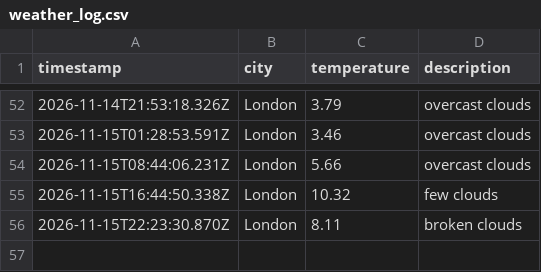
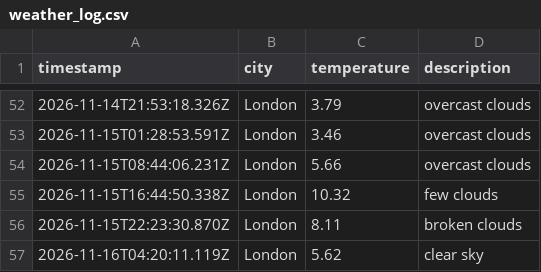
Before and after one commit to AnnaS120/weather_dataOps, a CSV file: data/weather_log.csv, drawn as a sheet; only a part is shown, gaps mark what is left out.

```diff
--- a/data/weather_log.csv
+++ b/data/weather_log.csv
@@ -56 +56,2 @@ timestamp,city,temperature,description
 2026-11-15T22:23:30.870Z,London,8.11,broken clouds
+2026-11-16T04:20:11.119Z,London,5.62,clear sky
```
Also changed, not shown: 1 other file.
